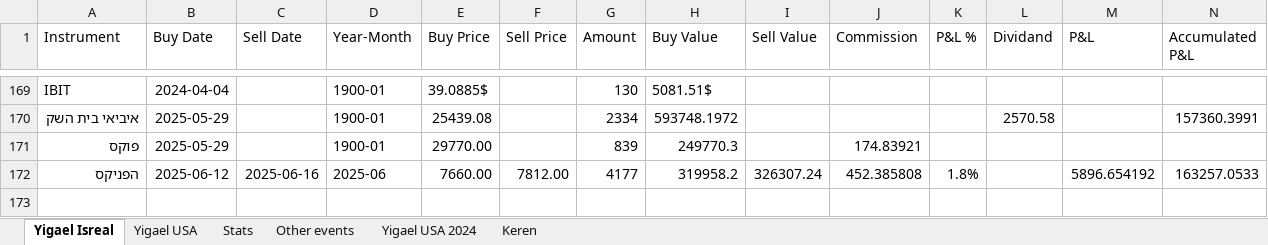
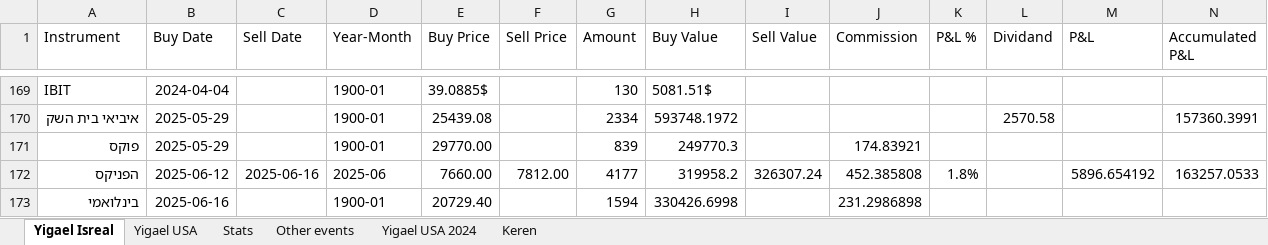
Before and after one commit to Yigaelb/dividends, an Excel workbook: Investing ben natan shulman.xlsx, sheet Yigael Isreal, drawn as a sheet; only a part is shown, gaps mark what is left out; values as stored, in another font and other column widths than the file's, no borders; table styles not drawn; rows hold the shown columns only; the diff names each change by its address in the sheet, - before the commit and + after, or states it on an @@ line.

```diff
--- a/Investing ben natan shulman.xlsx (sheet Yigael Isreal)
+++ b/Investing ben natan shulman.xlsx (sheet Yigael Isreal)
+row 173: בינלואמי | 2025-06-16 |  | 1900-01 | 20729.40 |  | 1594 | 330426.6998 |  | 231.2986898
```
Also changed, not shown: sheet Yigael USA, sheet Stats, 4 other files.
